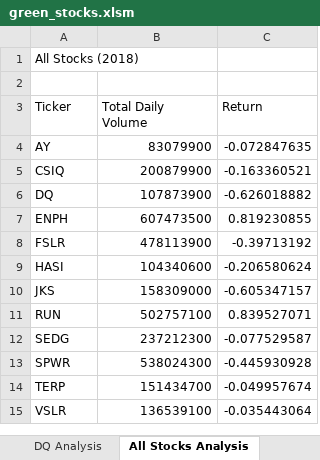
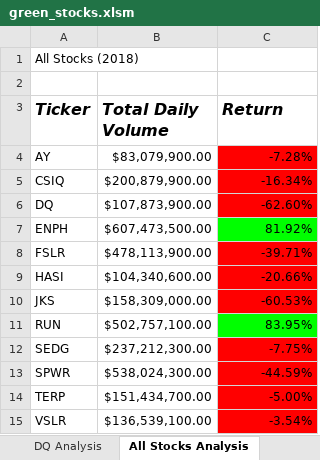
Before and after one commit to shaystks/stock-analysis, an Excel workbook: green_stocks.xlsm, sheet All Stocks Analysis, drawn as a sheet; values as stored, in another font and other column widths than the file's, no borders; the diff names each change by its address in the sheet, - before the commit and + after, or states it on an @@ line.

Commit message:
Added Formatting

```diff
--- a/green_stocks.xlsm (sheet All Stocks Analysis)
+++ b/green_stocks.xlsm (sheet All Stocks Analysis)
@@ A3:C3 bold: off → on, italic: off → on, text size: larger @@
-B4 (Total Daily Volume): 83079900
+B4 (Total Daily Volume): $83,079,900.00
-C4 (Return): -0.072847635
+C4 (Return): -7.28%
-C4:C6 fill: none
+C4:C6 fill: #FF0000
-B5 (Total Daily Volume): 200879900
+B5 (Total Daily Volume): $200,879,900.00
-C5 (Return): -0.163360521
+C5 (Return): -16.34%
-B6 (Total Daily Volume): 107873900
+B6 (Total Daily Volume): $107,873,900.00
-C6 (Return): -0.626018882
+C6 (Return): -62.60%
-B7 (Total Daily Volume): 607473500
+B7 (Total Daily Volume): $607,473,500.00
-C7 (Return): 0.819230855
+C7 (Return): 81.92%
-C7 fill: none
+C7 fill: #00FF00
-B8 (Total Daily Volume): 478113900
+B8 (Total Daily Volume): $478,113,900.00
-C8 (Return): -0.39713192
+C8 (Return): -39.71%
-C8:C10 fill: none
+C8:C10 fill: #FF0000
-B9 (Total Daily Volume): 104340600
+B9 (Total Daily Volume): $104,340,600.00
-C9 (Return): -0.206580624
+C9 (Return): -20.66%
-B10 (Total Daily Volume): 158309000
+B10 (Total Daily Volume): $158,309,000.00
-C10 (Return): -0.605347157
+C10 (Return): -60.53%
-B11 (Total Daily Volume): 502757100
+B11 (Total Daily Volume): $502,757,100.00
-C11 (Return): 0.839527071
+C11 (Return): 83.95%
-C11 fill: none
+C11 fill: #00FF00
-B12 (Total Daily Volume): 237212300
+B12 (Total Daily Volume): $237,212,300.00
-C12 (Return): -0.077529587
+C12 (Return): -7.75%
-C12:C15 fill: none
+C12:C15 fill: #FF0000
-B13 (Total Daily Volume): 538024300
+B13 (Total Daily Volume): $538,024,300.00
-C13 (Return): -0.445930928
+C13 (Return): -44.59%
-B14 (Total Daily Volume): 151434700
+B14 (Total Daily Volume): $151,434,700.00
-C14 (Return): -0.049957674
+C14 (Return): -5.00%
-B15 (Total Daily Volume): 136539100
+B15 (Total Daily Volume): $136,539,100.00
-C15 (Return): -0.035443064
+C15 (Return): -3.54%
```
